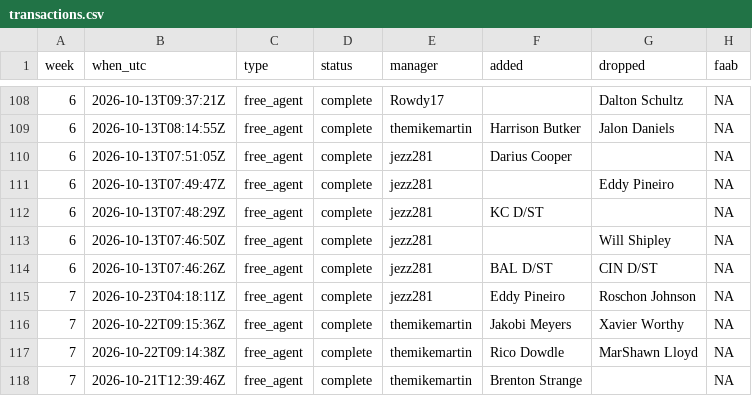
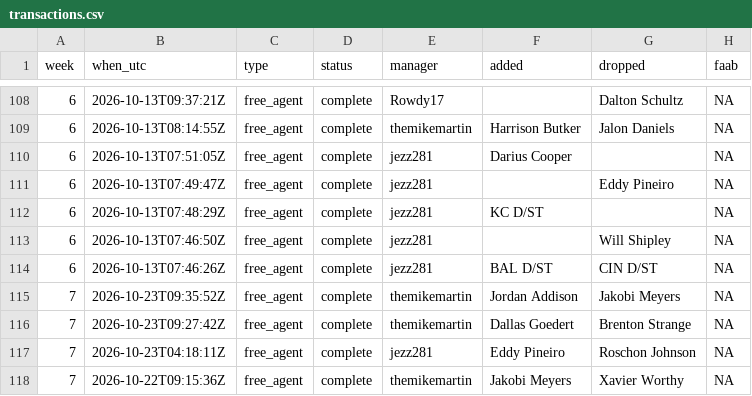
Before and after one commit to mikemartin/fantasy-football-auction-optimizer, a CSV file: data/league/transactions.csv, drawn as a sheet; only a part is shown, gaps mark what is left out; the shorter side is filled out with more unchanged rows.

```diff
--- a/data/league/transactions.csv
+++ b/data/league/transactions.csv
@@ -114,2 +114,4 @@ week,when_utc,type,status,manager,added,dropped,faab
 6,2026-10-13T07:46:26Z,free_agent,complete,jezz281,BAL D/ST,CIN D/ST,NA
+7,2026-10-23T09:35:52Z,free_agent,complete,themikemartin,Jordan Addison,Jakobi Meyers,NA
+7,2026-10-23T09:27:42Z,free_agent,complete,themikemartin,Dallas Goedert,Brenton Strange,NA
 7,2026-10-23T04:18:11Z,free_agent,complete,jezz281,Eddy Pineiro,Roschon Johnson,NA
```
Also changed, not shown: data/league/free_agents.csv, data/league/results_wk07.csv, 2 other files.
